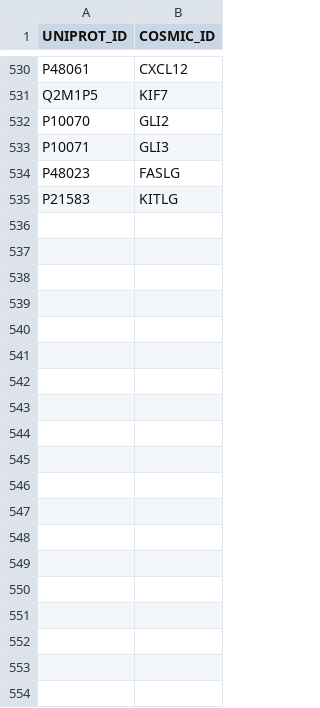
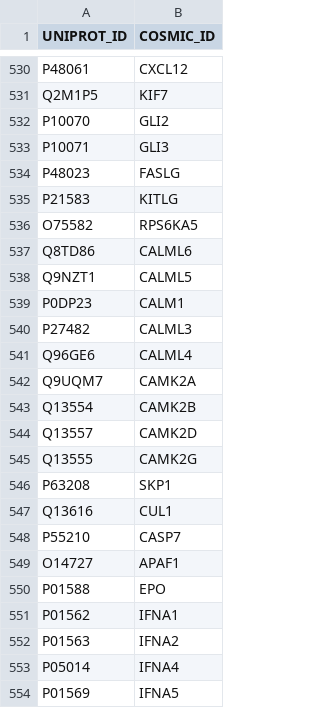
Before and after one commit to draskot/Vini, a CSV file: genes/cosmic_ids.csv, drawn as a sheet; only a part is shown, gaps mark what is left out; the diff covers the shown part only.

```diff
--- a/genes/cosmic_ids.csv
+++ b/genes/cosmic_ids.csv
@@ -535 +535,20 @@ P48023,FASLG
 P21583,KITLG
+O75582,RPS6KA5
+Q8TD86,CALML6
+Q9NZT1,CALML5
+P0DP23,CALM1
+P27482,CALML3
+Q96GE6,CALML4
+Q9UQM7,CAMK2A
+Q13554,CAMK2B
+Q13557,CAMK2D
+Q13555,CAMK2G
+P63208,SKP1
+Q13616,CUL1
+P55210,CASP7
+O14727,APAF1
+P01588,EPO
+P01562,IFNA1
+P01563,IFNA2
+P05014,IFNA4
+P01569,IFNA5
```
Also changed, not shown: 44 added rows elsewhere in this file, 8 other files.
